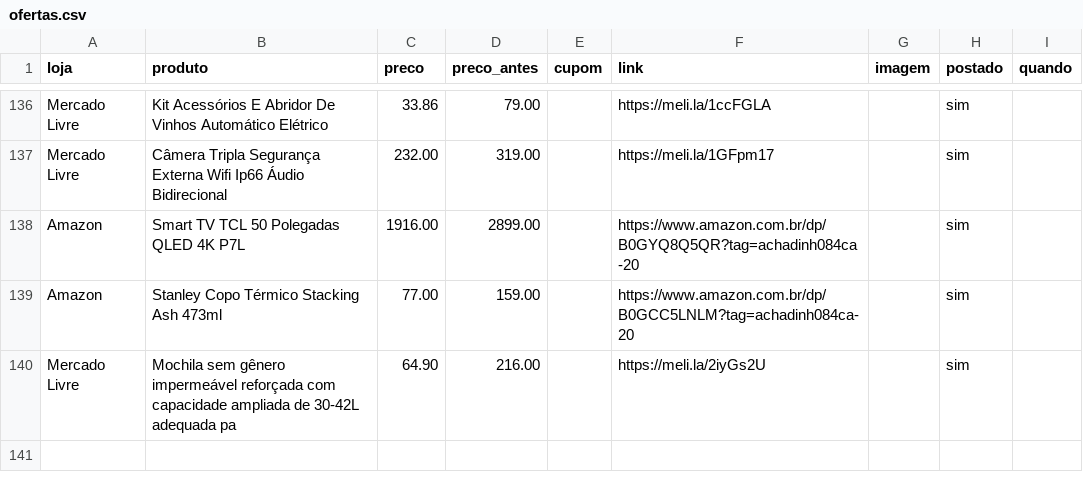
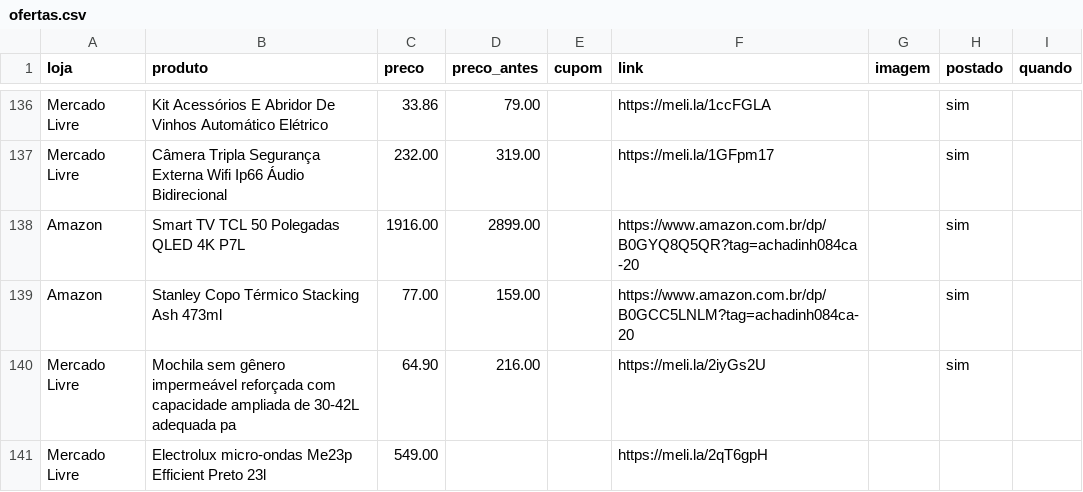
Before and after one commit to achadosindy-web/achadinhosbot, a CSV file: perfis/blackfriday/ofertas.csv, drawn as a sheet; only a part is shown, gaps mark what is left out; the diff names each change by its address in the sheet, - before the commit and + after, or states it on an @@ line.

```diff
--- a/perfis/blackfriday/ofertas.csv
+++ b/perfis/blackfriday/ofertas.csv
+row 141: Mercado Livre | Electrolux micro-ondas Me23p Efficient Preto 23l | 549.00 |  |  | https://meli.la/2qT6gpH
```
Also changed, not shown: 1 other file.
